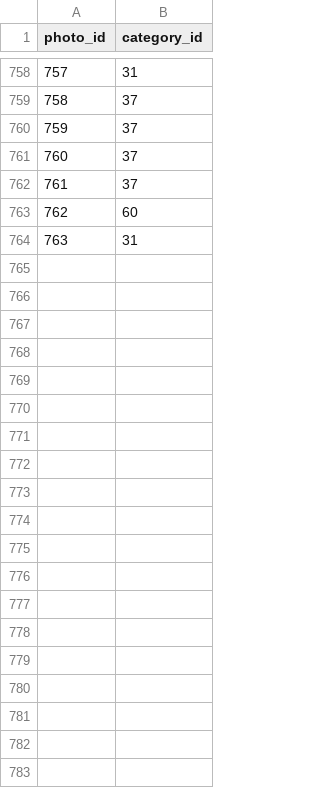
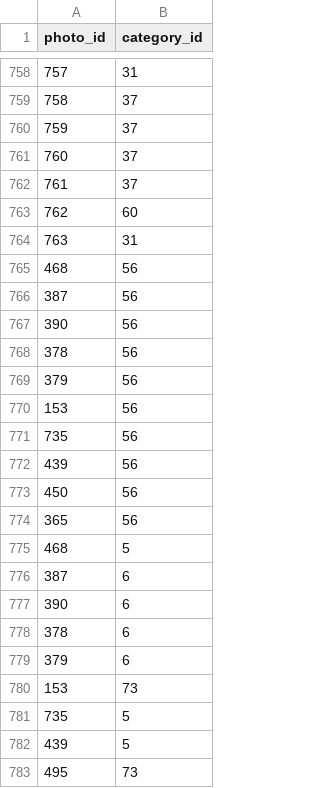
Before and after one commit to jhorsch/horschgallery2, a CSV file: lib/assets/PhotoCategory.csv, drawn as a sheet; only a part is shown, gaps mark what is left out; the diff covers the shown part only; the diff names each change by its address in the sheet, - before the commit and + after, or states it on an @@ line.

```diff
--- a/lib/assets/PhotoCategory.csv
+++ b/lib/assets/PhotoCategory.csv
+row 765: 468 | 56
+row 766: 387 | 56
+row 767: 390 | 56
+row 768: 378 | 56
+row 769: 379 | 56
+row 770: 153 | 56
+row 771: 735 | 56
+row 772: 439 | 56
+row 773: 450 | 56
+row 774: 365 | 56
+row 775: 468 | 5
+row 776: 387 | 6
+row 777: 390 | 6
+row 778: 378 | 6
+row 779: 379 | 6
+row 780: 153 | 73
+row 781: 735 | 5
+row 782: 439 | 5
+row 783: 495 | 73
```
Also changed, not shown: 45 added rows elsewhere in this file, lib/assets/Category.csv, 1 other file.
